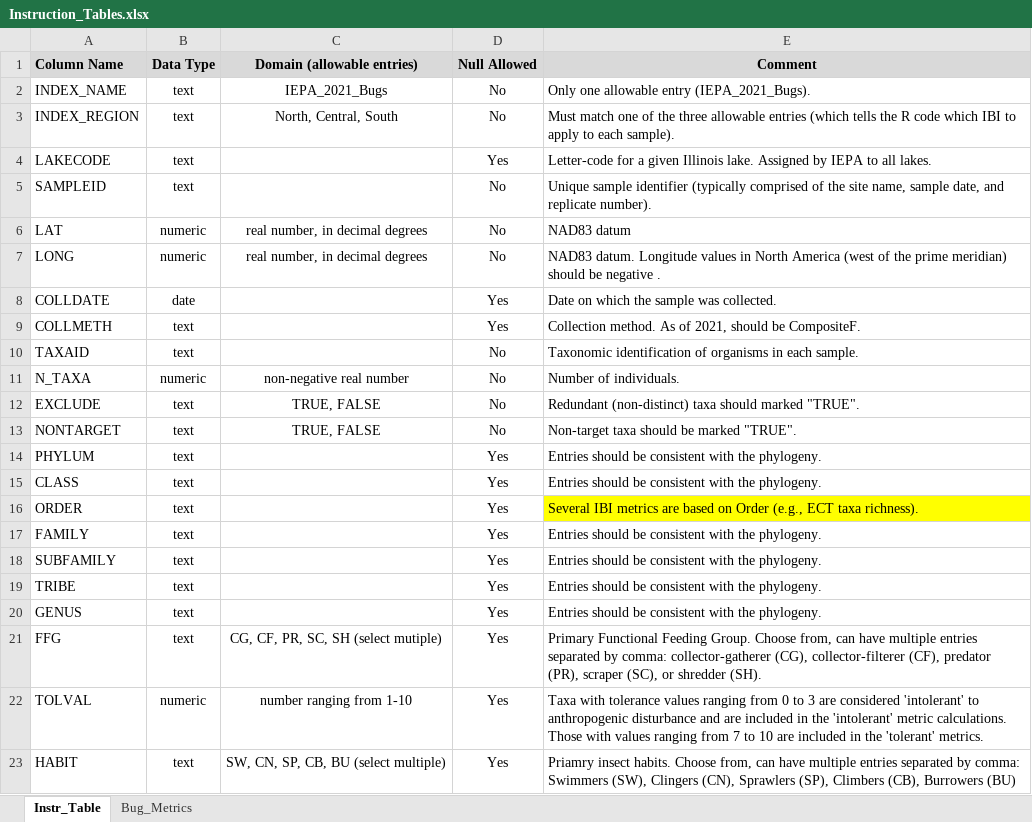
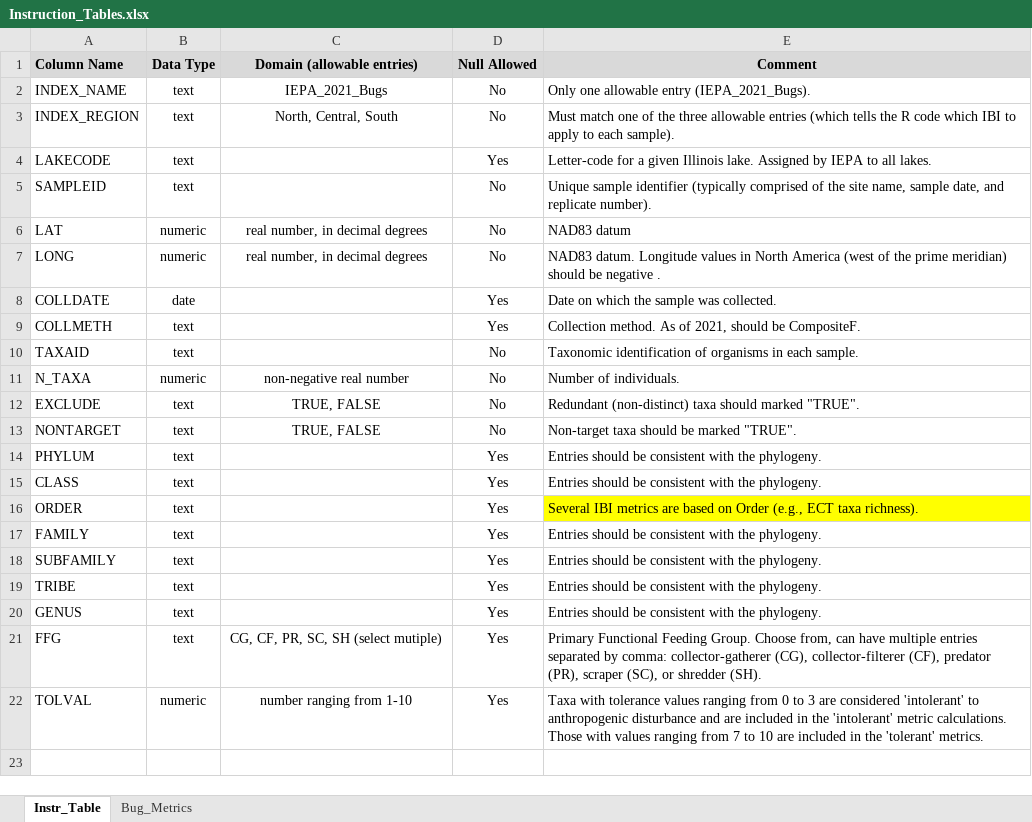
Before and after one commit to Blocktt/IDEMmIBItools, an Excel workbook: inst/shiny-examples/IEPAtools/Extras/tables/Instruction_Tables.xlsx, sheet Instr_Table, drawn as a sheet; values as stored, in another font and other column widths than the file's, no borders; the diff names each change by its address in the sheet, - before the commit and + after, or states it on an @@ line.

Commit message:
v0.1.1.910
Updated to recent BioMonTools version that includes IEPA final IBI model. Also updated wording in Background and Instruction files. Finally, updated the layout of the Background and Instruction panels to have the text be centered. Used sidebarLayout.

```diff
--- a/inst/shiny-examples/IEPAtools/Extras/tables/Instruction_Tables.xlsx (sheet Instr_Table)
+++ b/inst/shiny-examples/IEPAtools/Extras/tables/Instruction_Tables.xlsx (sheet Instr_Table)
-row 23: HABIT | text | SW, CN, SP, CB, BU (select multiple) | Yes | Priamry insect habits. Choose from, can have multiple entries separated by comma: Swimmers (SW), Clingers (CN), Sprawlers (SP), Climbers (CB), Burrowers (BU)
```
Also changed, not shown: sheet Bug_Metrics, 14 other files.
